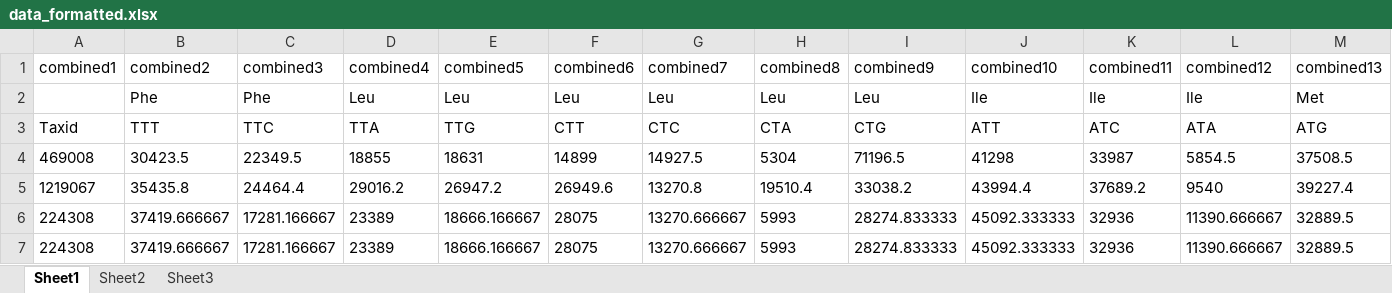
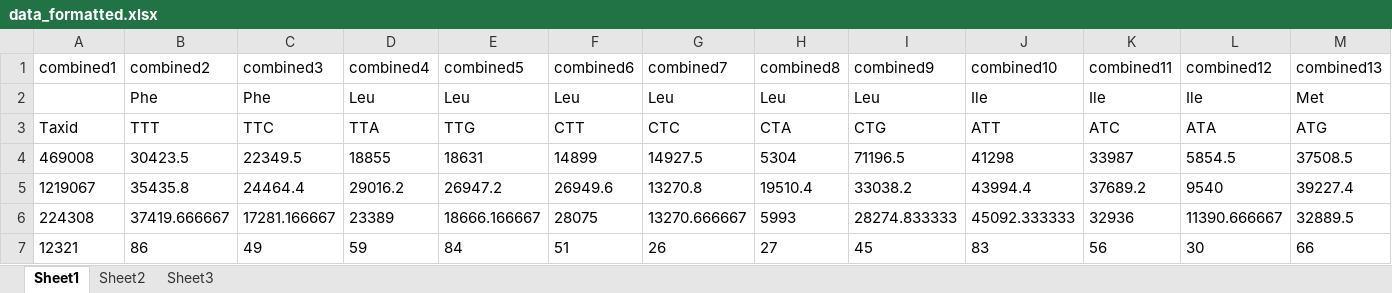
Before and after one commit to iGEMTUDelft/Sci-Phi-Software-Tool, an Excel workbook: Codon optimization/data_formatted.xlsx, sheet Sheet1, drawn as a sheet; only a part is shown; values as stored, in another font and other column widths than the file's, no borders; removed rows and columns are numbered as before the commit, all else as after; rows hold the shown columns only; the diff names each change by its address in the sheet, - before the commit and + after, or states it on an @@ line.

```diff
--- a/Codon optimization/data_formatted.xlsx (sheet Sheet1)
+++ b/Codon optimization/data_formatted.xlsx (sheet Sheet1)
-row 7: 224308 | 37419.666667 | 17281.166667 | 23389 | 18666.166667 | 28075 | 13270.666667 | 5993 | 28274.833333 | 45092.333333 | 32936 | 11390.666667 | 32889.5
+row 7: 12321 | 86 | 49 | 59 | 84 | 51 | 26 | 27 | 45 | 83 | 56 | 30 | 66
```
Also changed, not shown: Codon optimization/GC_content.xlsx, Codon optimization/organisms.xlsx, 15 other files.
